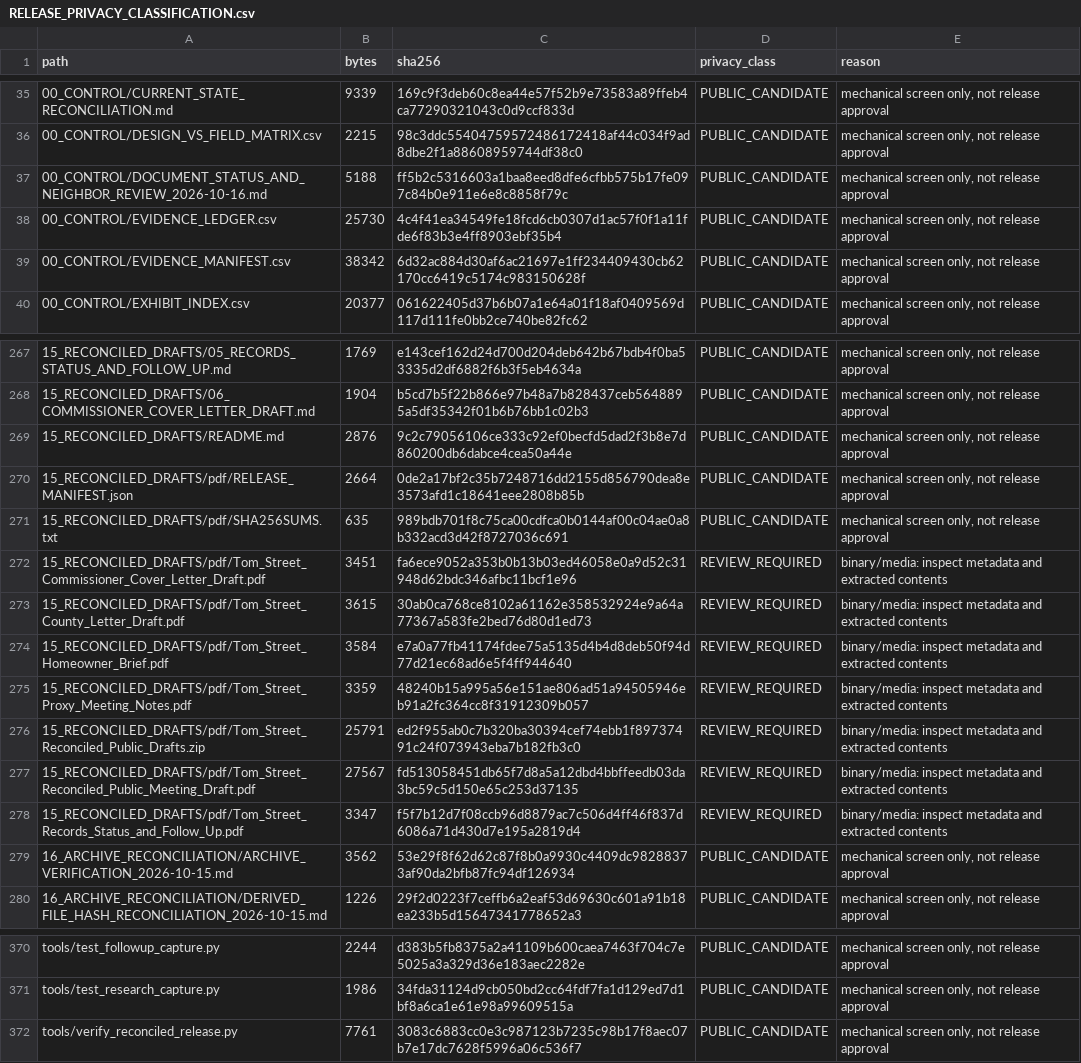
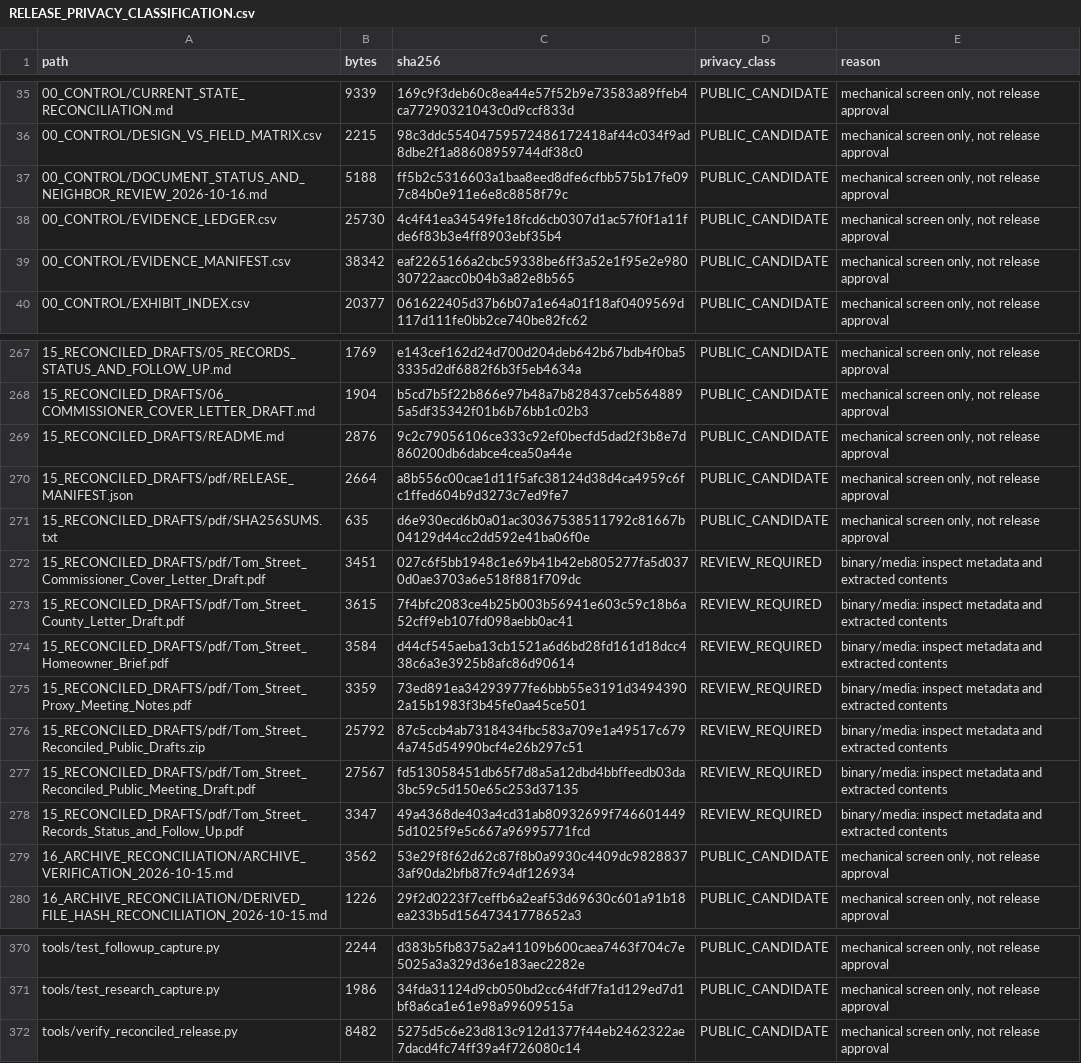
Before and after one commit to dthompsonfl/tom.street.drainage, a CSV file: 00_CONTROL/RELEASE_PRIVACY_CLASSIFICATION.csv, drawn as a sheet; only a part is shown, gaps mark what is left out.

```diff
--- a/00_CONTROL/RELEASE_PRIVACY_CLASSIFICATION.csv
+++ b/00_CONTROL/RELEASE_PRIVACY_CLASSIFICATION.csv
@@ -38,3 +38,3 @@ path,bytes,sha256,privacy_class,reason
 00_CONTROL/EVIDENCE_LEDGER.csv,25730,4c4f41ea34549fe18fcd6cb0307d1ac57f0f1a11fde6f83b3e4ff8903ebf35b4,PUBLIC_CANDIDATE,"mechanical screen only, not release approval"
-00_CONTROL/EVIDENCE_MANIFEST.csv,38342,6d32ac884d30af6ac21697e1ff234409430cb62170cc6419c5174c983150628f,PUBLIC_CANDIDATE,"mechanical screen only, not release approval"
+00_CONTROL/EVIDENCE_MANIFEST.csv,38342,eaf2265166a2cbc59338be6ff3a52e1f95e2e98030722aacc0b04b3a82e8b565,PUBLIC_CANDIDATE,"mechanical screen only, not release approval"
 00_CONTROL/EXHIBIT_INDEX.csv,20377,061622405d37b6b07a1e64a01f18af0409569d117d111fe0bb2ce740be82fc62,PUBLIC_CANDIDATE,"mechanical screen only, not release approval"
@@ -269,11 +269,11 @@ path,bytes,sha256,privacy_class,reason
 15_RECONCILED_DRAFTS/README.md,2876,9c2c79056106ce333c92ef0becfd5dad2f3b8e7d860200db6dabce4cea50a44e,PUBLIC_CANDIDATE,"mechanical screen only, not release approval"
-15_RECONCILED_DRAFTS/pdf/RELEASE_MANIFEST.json,2664,0de2a17bf2c35b7248716dd2155d856790dea8e3573afd1c18641eee2808b85b,PUBLIC_CANDIDATE,"mechanical screen only, not release approval"
-15_RECONCILED_DRAFTS/pdf/SHA256SUMS.txt,635,989bdb701f8c75ca00cdfca0b0144af00c04ae0a8b332acd3d42f8727036c691,PUBLIC_CANDIDATE,"mechanical screen only, not release approval"
-15_RECONCILED_DRAFTS/pdf/Tom_Street_Commissioner_Cover_Letter_Draft.pdf,3451,fa6ece9052a353b0b13b03ed46058e0a9d52c31948d62bdc346afbc11bcf1e96,REVIEW_REQUIRED,binary/media: inspect metadata and extracted contents
-15_RECONCILED_DRAFTS/pdf/Tom_Street_County_Letter_Draft.pdf,3615,30ab0ca768ce8102a61162e358532924e9a64a77367a583fe2bed76d80d1ed73,REVIEW_REQUIRED,binary/media: inspect metadata and extracted contents
-15_RECONCILED_DRAFTS/pdf/Tom_Street_Homeowner_Brief.pdf,3584,e7a0a77fb41174fdee75a5135d4b4d8deb50f94d77d21ec68ad6e5f4ff944640,REVIEW_REQUIRED,binary/media: inspect metadata and extracted contents
-15_RECONCILED_DRAFTS/pdf/Tom_Street_Proxy_Meeting_Notes.pdf,3359,48240b15a995a56e151ae806ad51a94505946eb91a2fc364cc8f31912309b057,REVIEW_REQUIRED,binary/media: inspect metadata and extracted contents
-15_RECONCILED_DRAFTS/pdf/Tom_Street_Reconciled_Public_Drafts.zip,25791,ed2f955ab0c7b320ba30394cef74ebb1f89737491c24f073943eba7b182fb3c0,REVIEW_REQUIRED,binary/media: inspect metadata and extracted contents
+15_RECONCILED_DRAFTS/pdf/RELEASE_MANIFEST.json,2664,a8b556c00cae1d11f5afc38124d38d4ca4959c6fc1ffed604b9d3273c7ed9fe7,PUBLIC_CANDIDATE,"mechanical screen only, not release approval"
+15_RECONCILED_DRAFTS/pdf/SHA256SUMS.txt,635,d6e930ecd6b0a01ac30367538511792c81667b04129d44cc2dd592e41ba06f0e,PUBLIC_CANDIDATE,"mechanical screen only, not release approval"
+15_RECONCILED_DRAFTS/pdf/Tom_Street_Commissioner_Cover_Letter_Draft.pdf,3451,027c6f5bb1948c1e69b41b42eb805277fa5d0370d0ae3703a6e518f881f709dc,REVIEW_REQUIRED,binary/media: inspect metadata and extracted contents
+15_RECONCILED_DRAFTS/pdf/Tom_Street_County_Letter_Draft.pdf,3615,7f4bfc2083ce4b25b003b56941e603c59c18b6a52cff9eb107fd098aebb0ac41,REVIEW_REQUIRED,binary/media: inspect metadata and extracted contents
+15_RECONCILED_DRAFTS/pdf/Tom_Street_Homeowner_Brief.pdf,3584,d44cf545aeba13cb1521a6d6bd28fd161d18dcc438c6a3e3925b8afc86d90614,REVIEW_REQUIRED,binary/media: inspect metadata and extracted contents
+15_RECONCILED_DRAFTS/pdf/Tom_Street_Proxy_Meeting_Notes.pdf,3359,73ed891ea34293977fe6bbb55e3191d34943902a15b1983f3b45fe0aa45ce501,REVIEW_REQUIRED,binary/media: inspect metadata and extracted contents
+15_RECONCILED_DRAFTS/pdf/Tom_Street_Reconciled_Public_Drafts.zip,25792,87c5ccb4ab7318434fbc583a709e1a49517c6794a745d54990bcf4e26b297c51,REVIEW_REQUIRED,binary/media: inspect metadata and extracted contents
 15_RECONCILED_DRAFTS/pdf/Tom_Street_Reconciled_Public_Meeting_Draft.pdf,27567,fd513058451db65f7d8a5a12dbd4bbffeedb03da3bc59c5d150e65c253d37135,REVIEW_REQUIRED,binary/media: inspect metadata and extracted contents
-15_RECONCILED_DRAFTS/pdf/Tom_Street_Records_Status_and_Follow_Up.pdf,3347,f5f7b12d7f08ccb96d8879ac7c506d4ff46f837d6086a71d430d7e195a2819d4,REVIEW_REQUIRED,binary/media: inspect metadata and extracted contents
+15_RECONCILED_DRAFTS/pdf/Tom_Street_Records_Status_and_Follow_Up.pdf,3347,49a4368de403a4cd31ab80932699f7466014495d1025f9e5c667a96995771fcd,REVIEW_REQUIRED,binary/media: inspect metadata and extracted contents
 16_ARCHIVE_RECONCILIATION/ARCHIVE_VERIFICATION_2026-10-15.md,3562,53e29f8f62d62c87f8b0a9930c4409dc98288373af90da2bfb87fc94df126934,PUBLIC_CANDIDATE,"mechanical screen only, not release approval"
@@ -371,2 +371,2 @@ tools/test_followup_capture.py,2244,d383b5fb8375a2a41109b600caea7463f704c7e5025a
 tools/test_research_capture.py,1986,34fda31124d9cb050bd2cc64fdf7fa1d129ed7d1bf8a6ca1e61e98a99609515a,PUBLIC_CANDIDATE,"mechanical screen only, not release approval"
-tools/verify_reconciled_release.py,7761,3083c6883cc0e3c987123b7235c98b17f8aec07b7e17dc7628f5996a06c536f7,PUBLIC_CANDIDATE,"mechanical screen only, not release approval"
+tools/verify_reconciled_release.py,8482,5275d5c6e23d813c912d1377f44eb2462322ae7dacd4fc74ff39a4f726080c14,PUBLIC_CANDIDATE,"mechanical screen only, not release approval"
```
Also changed, not shown: 00_CONTROL/EVIDENCE_MANIFEST.csv, 8 other files.
